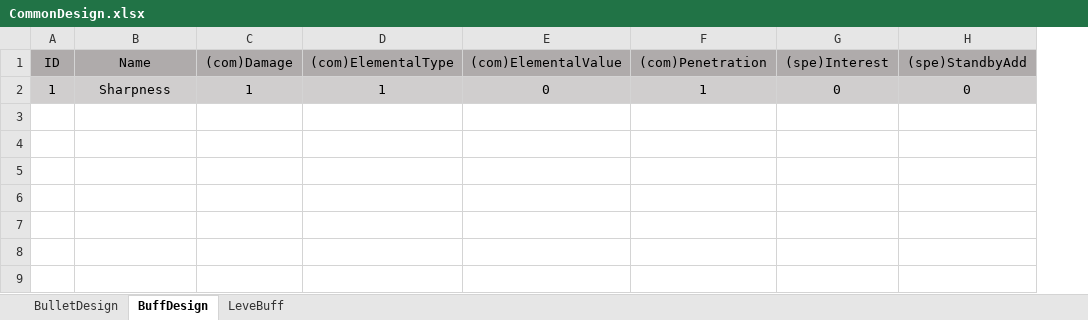
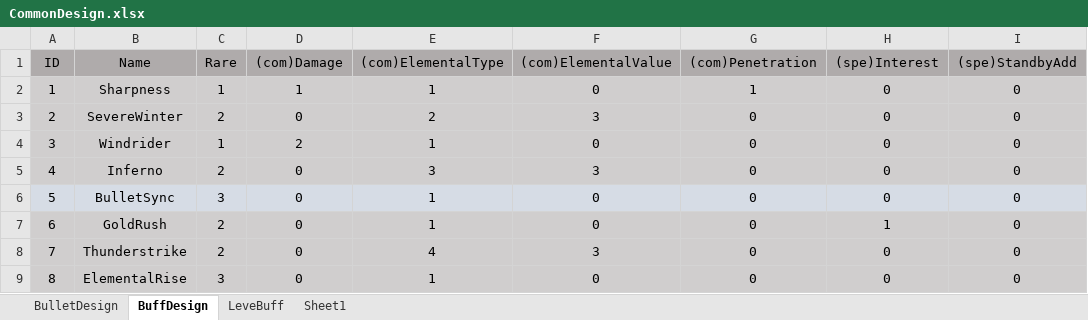
Before and after one commit to sqz778899/MLGame, an Excel workbook: Boom/Excel/CommonDesign.xlsx, sheet BuffDesign, drawn as a sheet; values as stored, in another font and other column widths than the file's, no borders; the diff names each change by its address in the sheet, - before the commit and + after, or states it on an @@ line.

```diff
--- a/Boom/Excel/CommonDesign.xlsx (sheet BuffDesign)
+++ b/Boom/Excel/CommonDesign.xlsx (sheet BuffDesign)
+sheet tab: Sheet1
+column C (Rare), row 2: 1
+row 3: 2 | SevereWinter | 2 | 0 | 2 | 3 | 0 | 0 | 0
+row 4: 3 | Windrider | 1 | 2 | 1 | 0 | 0 | 0 | 0
+row 5: 4 | Inferno | 2 | 0 | 3 | 3 | 0 | 0 | 0
+row 6: 5 | BulletSync | 3 | 0 | 1 | 0 | 0 | 0 | 0
+row 7: 6 | GoldRush | 2 | 0 | 1 | 0 | 0 | 1 | 0
+row 8: 7 | Thunderstrike | 2 | 0 | 4 | 3 | 0 | 0 | 0
+row 9: 8 | ElementalRise | 3 | 0 | 1 | 0 | 0 | 0 | 0
```
Also changed, not shown: sheet LeveBuff, 29 other files.
